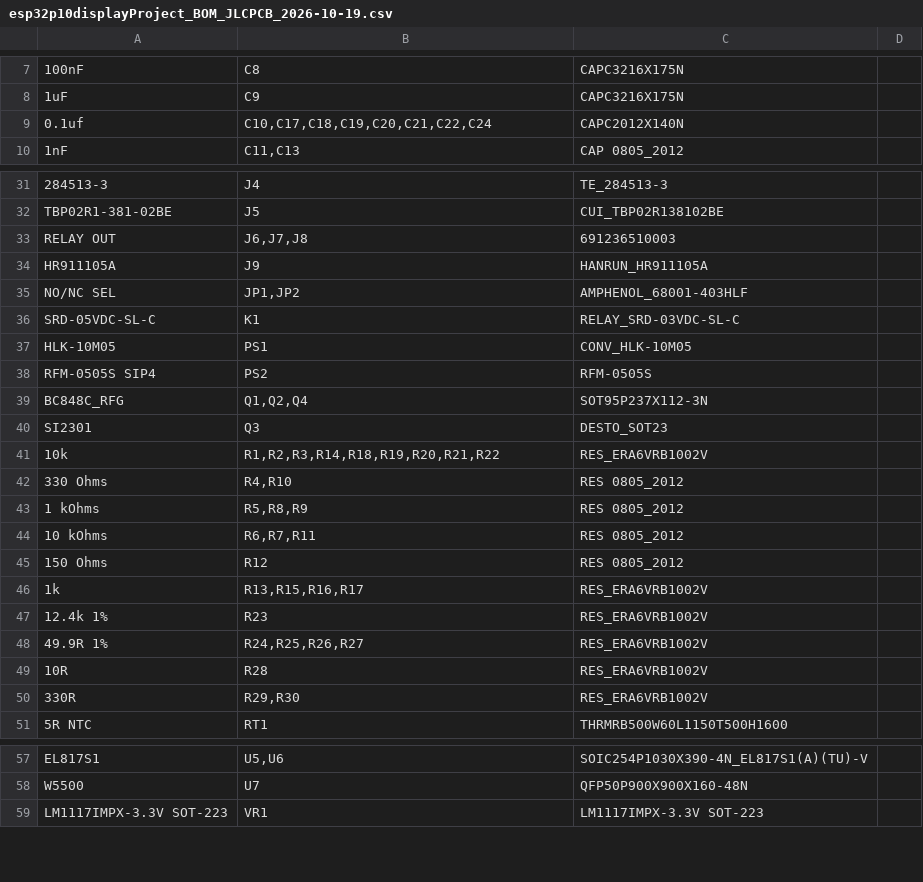
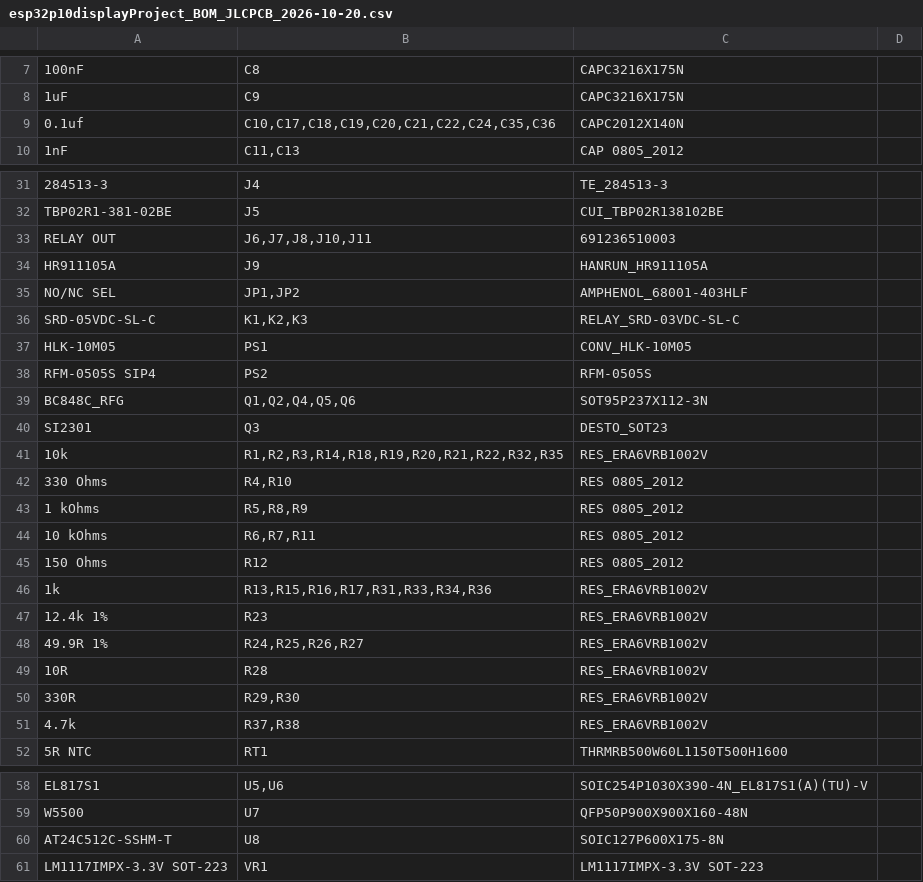
Before and after one commit to sudodevjay/esp32p10display, a CSV file: Project Outputs for esp32p10displayProject/BOM/esp32p10displayProject_BOM_JLCPCB_2026-10-20.csv (was Project Outputs for esp32p10displayProject/BOM/esp32p10displayProject_BOM_JLCPCB_2026-10-19.csv), drawn as a sheet; only a part is shown, gaps mark what is left out; the diff covers the shown part only; the diff names each change by its address in the sheet, - before the commit and + after, or states it on an @@ line.

```diff
--- a/Project Outputs for esp32p10displayProject/BOM/esp32p10displayProject_BOM_JLCPCB_2026-10-19.csv
+++ b/Project Outputs for esp32p10displayProject/BOM/esp32p10displayProject_BOM_JLCPCB_2026-10-20.csv
-B9: C10,C17,C18,C19,C20,C21,C22,C24
+B9: C10,C17,C18,C19,C20,C21,C22,C24,C35,C36
-B33: J6,J7,J8
+B33: J6,J7,J8,J10,J11
-B36: K1
+B36: K1,K2,K3
-B39: Q1,Q2,Q4
+B39: Q1,Q2,Q4,Q5,Q6
-B41: R1,R2,R3,R14,R18,R19,R20,R21,R22
+B41: R1,R2,R3,R14,R18,R19,R20,R21,R22,R32,R35
-B46: R13,R15,R16,R17
+B46: R13,R15,R16,R17,R31,R33,R34,R36
+row 51: 4.7k | R37,R38 | RES_ERA6VRB1002V
+row 60: AT24C512C-SSHM-T | U8 | SOIC127P600X175-8N
```
Also changed, not shown: 2 edited cells elsewhere in this file, Project Outputs for esp32p10displayProject/BOM/esp32p10displayProject_BOM_2026-10-20.csv, 36 other files.
